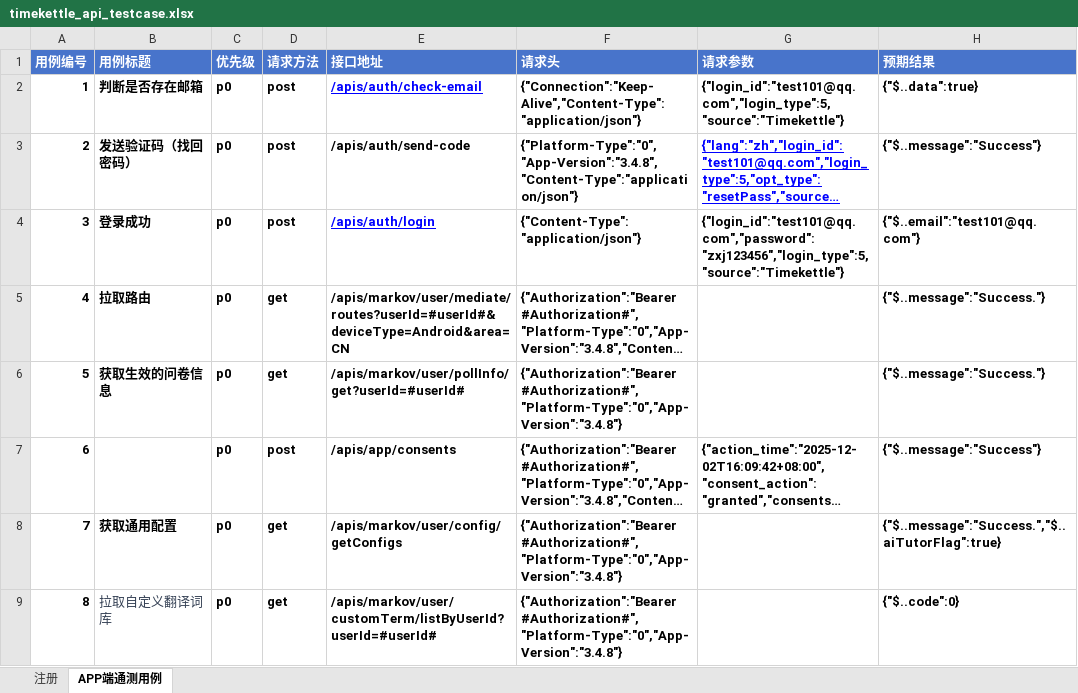
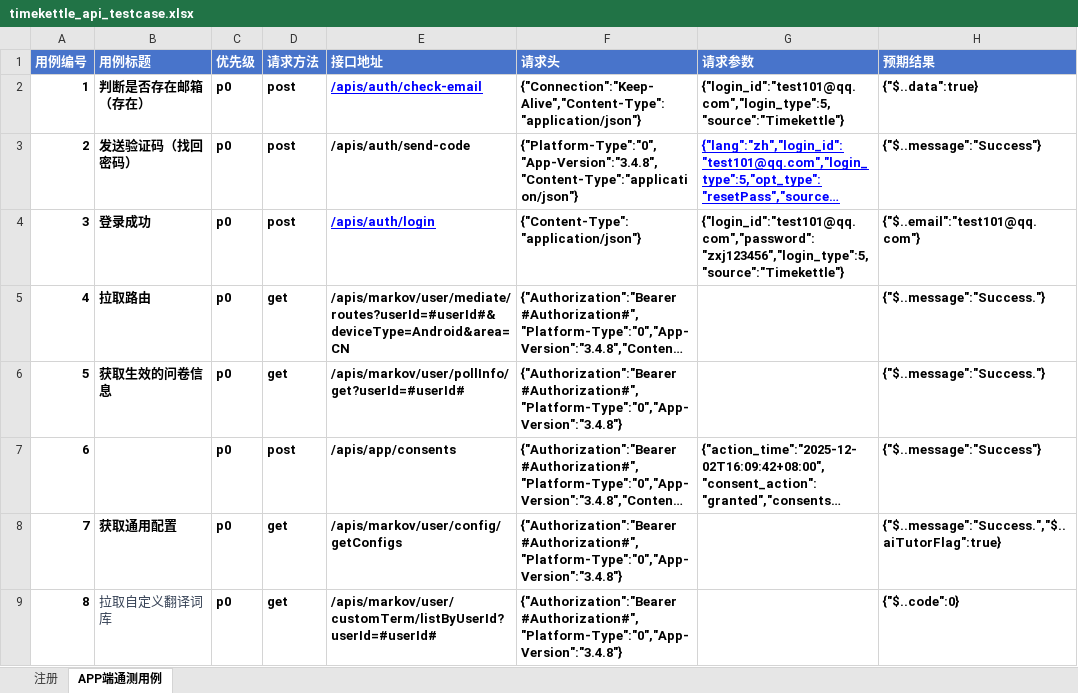
Before and after one commit to xingfu859/api_test_timekettle, an Excel workbook: data/timekettle_api_testcase.xlsx, sheet APP端通测用例, drawn as a sheet; only a part is shown; long unchanged cells end in …; values as stored, in another font and other column widths than the file's, no borders; the diff names each change by its address in the sheet, - before the commit and + after, or states it on an @@ line.

Commit message:
测试用例修改第一条用例的标题

```diff
--- a/data/timekettle_api_testcase.xlsx (sheet APP端通测用例)
+++ b/data/timekettle_api_testcase.xlsx (sheet APP端通测用例)
-B2 (用例标题): 判断是否存在邮箱
+B2 (用例标题): 判断是否存在邮箱（存在）
```
